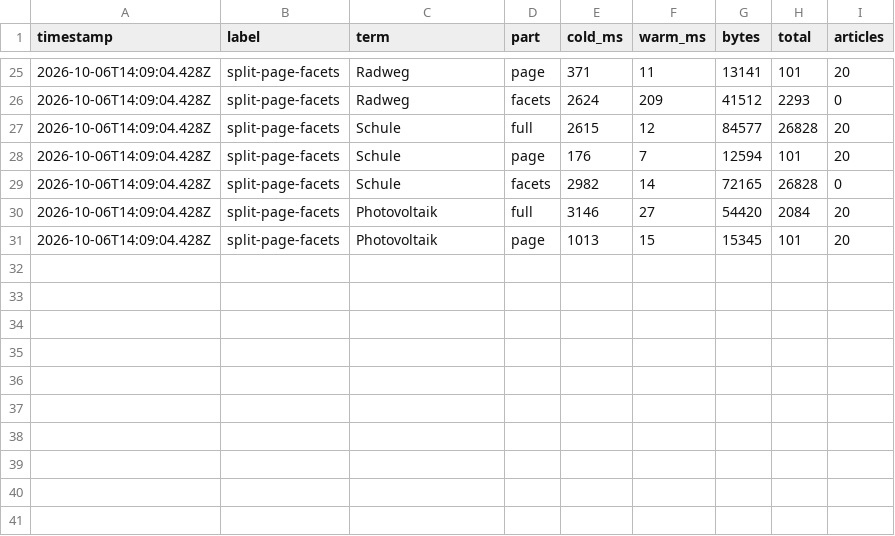
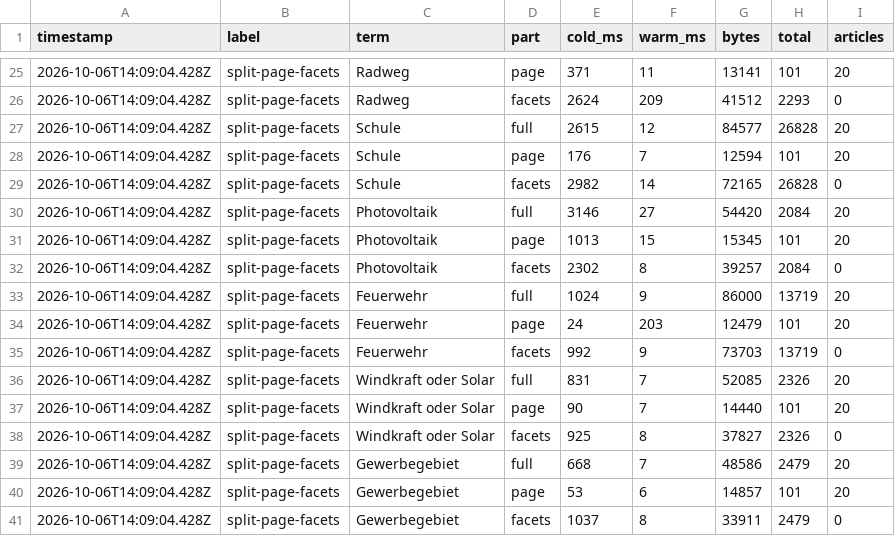
Before and after one commit to EsMa001/Ratsmonitor, a CSV file: docs/search-bench/results.csv, drawn as a sheet; only a part is shown, gaps mark what is left out.

```diff
--- a/docs/search-bench/results.csv
+++ b/docs/search-bench/results.csv
@@ -31 +31,11 @@ timestamp,label,term,part,cold_ms,warm_ms,bytes,total,articles
 2026-10-06T14:09:04.428Z,split-page-facets,"Photovoltaik",page,1013,15,15345,101,20
+2026-10-06T14:09:04.428Z,split-page-facets,"Photovoltaik",facets,2302,8,39257,2084,0
+2026-10-06T14:09:04.428Z,split-page-facets,"Feuerwehr",full,1024,9,86000,13719,20
+2026-10-06T14:09:04.428Z,split-page-facets,"Feuerwehr",page,24,203,12479,101,20
+2026-10-06T14:09:04.428Z,split-page-facets,"Feuerwehr",facets,992,9,73703,13719,0
+2026-10-06T14:09:04.428Z,split-page-facets,"Windkraft oder Solar",full,831,7,52085,2326,20
+2026-10-06T14:09:04.428Z,split-page-facets,"Windkraft oder Solar",page,90,7,14440,101,20
+2026-10-06T14:09:04.428Z,split-page-facets,"Windkraft oder Solar",facets,925,8,37827,2326,0
+2026-10-06T14:09:04.428Z,split-page-facets,"Gewerbegebiet",full,668,7,48586,2479,20
+2026-10-06T14:09:04.428Z,split-page-facets,"Gewerbegebiet",page,53,6,14857,101,20
+2026-10-06T14:09:04.428Z,split-page-facets,"Gewerbegebiet",facets,1037,8,33911,2479,0
```
